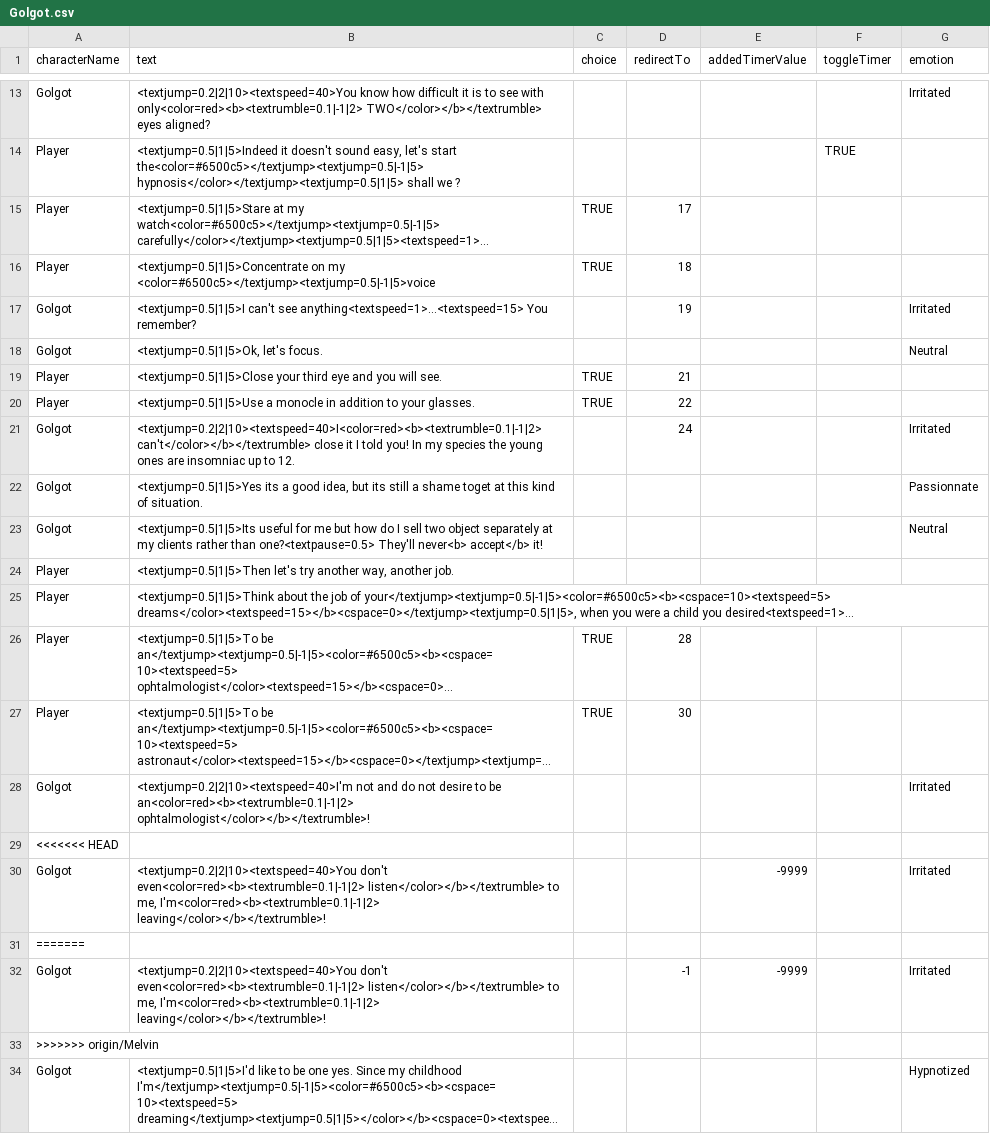
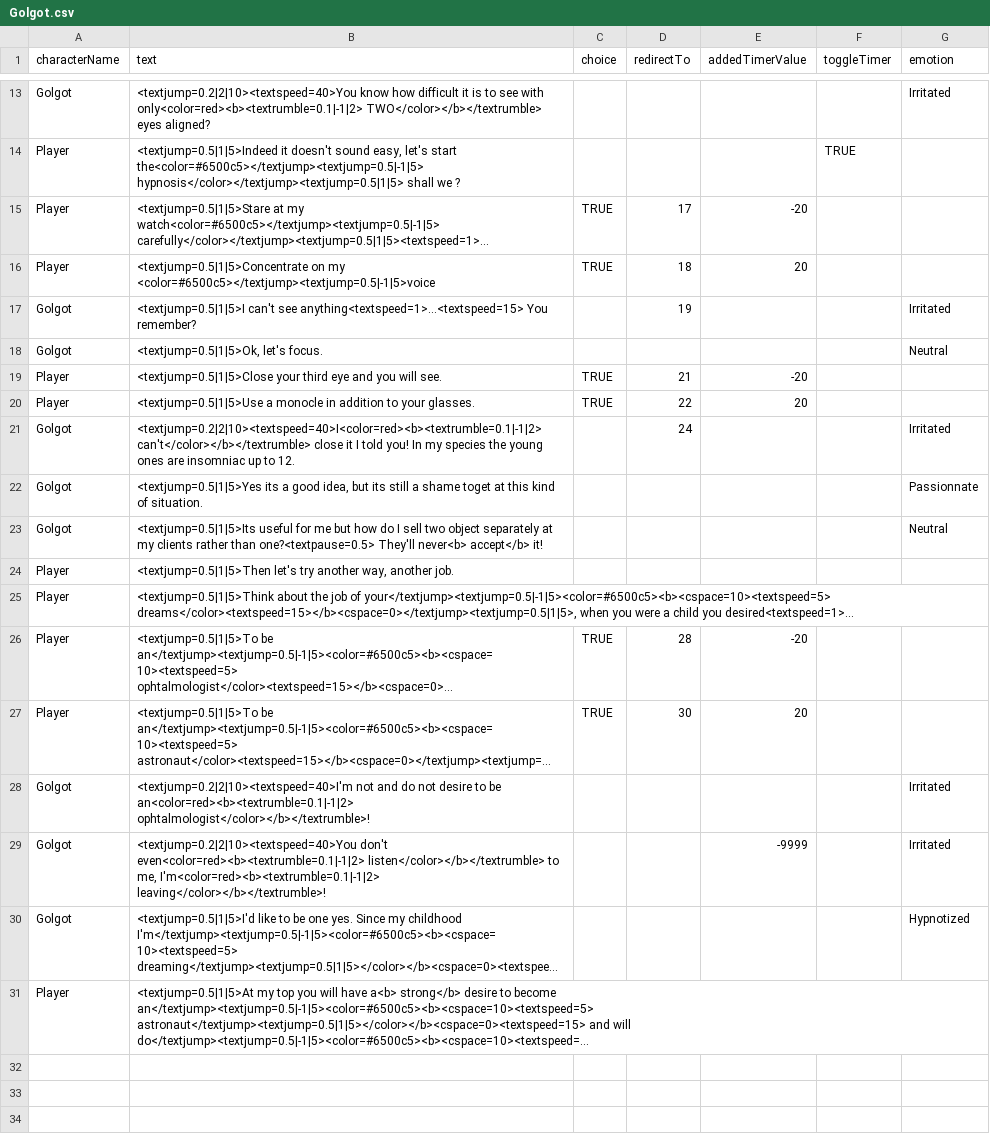
Before and after one commit to Selsanat/Project-ALT_CTRL-Lima, a CSV file: Project-ALT_CTRL-Lima/Assets/Sprites/Characters/Golgot/Golgot.csv, drawn as a sheet; only a part is shown, gaps mark what is left out; the shorter side is filled out with more unchanged rows; long unchanged cells end in …; the diff names each change by its address in the sheet, - before the commit and + after, or states it on an @@ line.

```diff
--- a/Project-ALT_CTRL-Lima/Assets/Sprites/Characters/Golgot/Golgot.csv
+++ b/Project-ALT_CTRL-Lima/Assets/Sprites/Characters/Golgot/Golgot.csv
-E15 (addedTimerValue): (empty)
+E15 (addedTimerValue): -20
-E16 (addedTimerValue): (empty)
+E16 (addedTimerValue): 20
-E19 (addedTimerValue): (empty)
+E19 (addedTimerValue): -20
-E20 (addedTimerValue): (empty)
+E20 (addedTimerValue): 20
-E26 (addedTimerValue): (empty)
+E26 (addedTimerValue): -20
-E27 (addedTimerValue): (empty)
+E27 (addedTimerValue): 20
-row 29: <<<<<<< HEAD
-row 31: =======
-row 32: Golgot | <textjump=0.2|2|10><textspeed=40>You don't even<color=red><b><textrumble=0.1|-1|2> listen</color></b></textrumble> to me, I'm<color=red><b><textrumble=0.1|-1|2> leaving</color></b></textrumble>! |  | -1 | -9999 |  | Irritated
-row 33: >>>>>>> origin/Melvin
```
Also changed, not shown: Project-ALT_CTRL-Lima/Assets/Sprites/Characters/Calvares/Calvares.csv, Project-ALT_CTRL-Lima/Assets/Sprites/Characters/Emile/Emile.csv, 5 other files.
